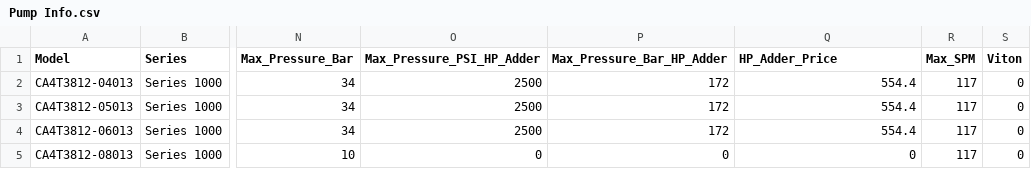
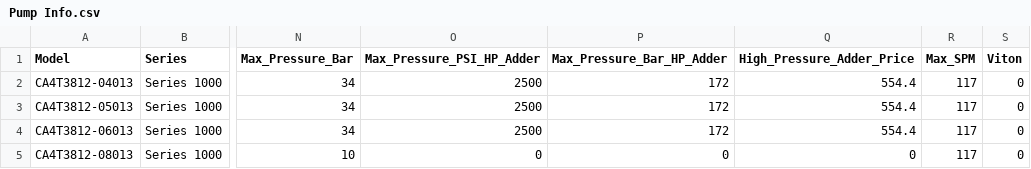
Before and after one commit to Savant-sys/Aquflow-pump-database, a CSV file: Pump Info.csv, drawn as a sheet; only a part is shown, gaps mark what is left out; the diff names each change by its address in the sheet, - before the commit and + after, or states it on an @@ line.

```diff
--- a/Pump Info.csv
+++ b/Pump Info.csv
-Q1: HP_Adder_Price
+Q1: High_Pressure_Adder_Price
```
Also changed, not shown: hp motor.csv, 2 other files.
